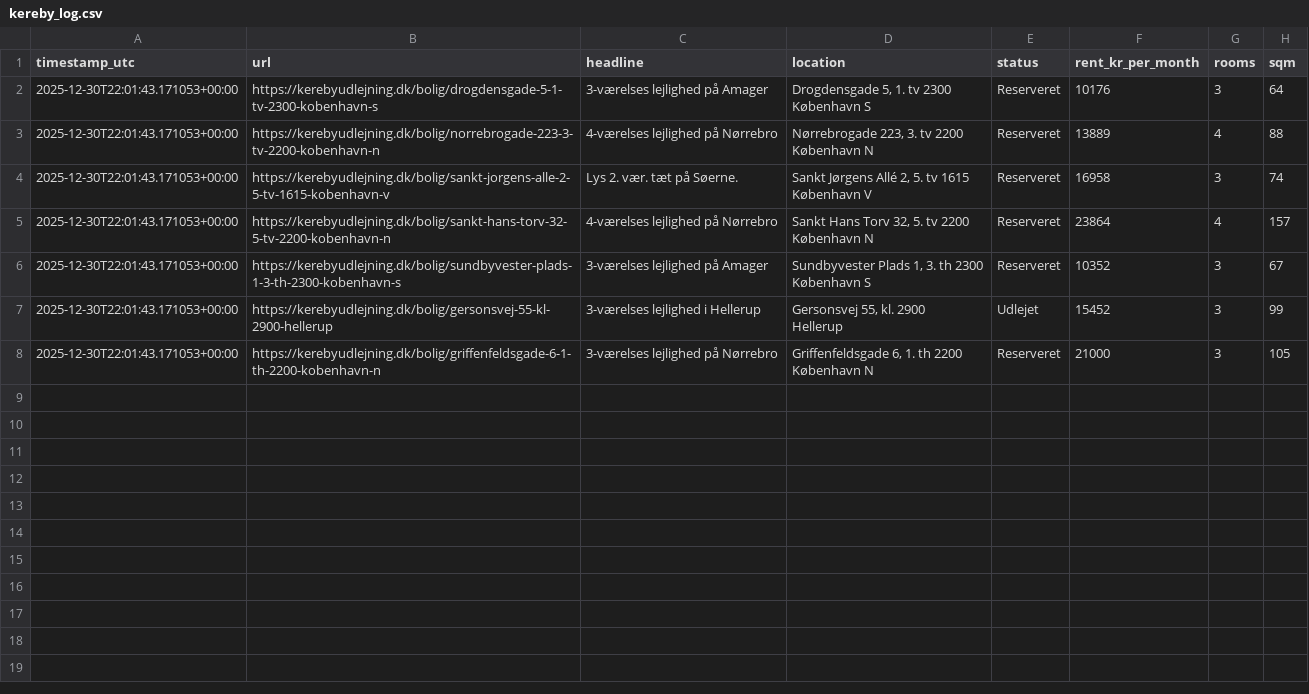
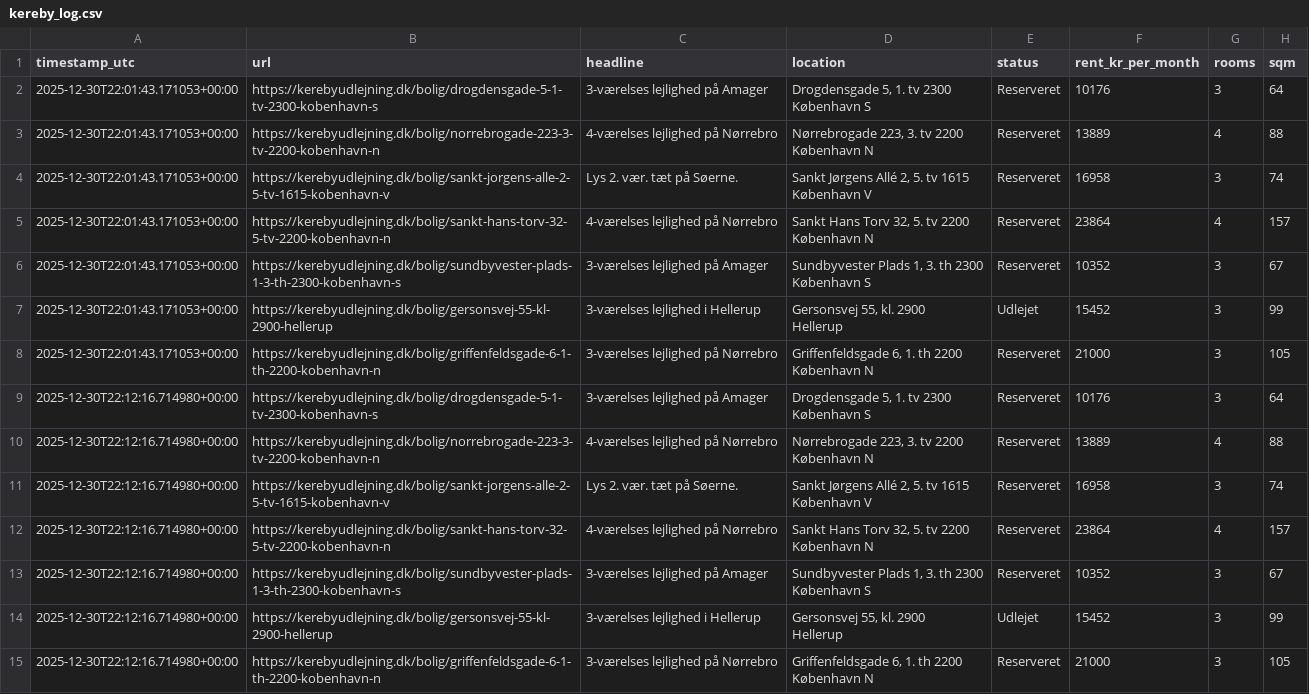
Before and after one commit to AndersNBE/kereby-scraper, a CSV file: kereby_log.csv, drawn as a sheet; ↵ is a line break in a cell; the diff names each change by its address in the sheet, - before the commit and + after, or states it on an @@ line.

```diff
--- a/kereby_log.csv
+++ b/kereby_log.csv
+row 9: 2025-12-30T22:12:16.714980+00:00 | https://kerebyudlejning.dk/bolig/drogdensgade-5-1-tv-2300-kobenhavn-s | 3-værelses lejlighed på Amager | Drogdensgade 5, 1. tv 2300 ↵ København S | Reserveret | 10176 | 3 | 64
+row 10: 2025-12-30T22:12:16.714980+00:00 | https://kerebyudlejning.dk/bolig/norrebrogade-223-3-tv-2200-kobenhavn-n | 4-værelses lejlighed på Nørrebro | Nørrebrogade 223, 3. tv 2200 ↵ København N | Reserveret | 13889 | 4 | 88
+row 11: 2025-12-30T22:12:16.714980+00:00 | https://kerebyudlejning.dk/bolig/sankt-jorgens-alle-2-5-tv-1615-kobenhavn-v | Lys 2. vær. tæt på Søerne. | Sankt Jørgens Allé 2, 5. tv 1615 ↵ København V | Reserveret | 16958 | 3 | 74
+row 12: 2025-12-30T22:12:16.714980+00:00 | https://kerebyudlejning.dk/bolig/sankt-hans-torv-32-5-tv-2200-kobenhavn-n | 4-værelses lejlighed på Nørrebro | Sankt Hans Torv 32, 5. tv 2200 ↵ København N | Reserveret | 23864 | 4 | 157
+row 13: 2025-12-30T22:12:16.714980+00:00 | https://kerebyudlejning.dk/bolig/sundbyvester-plads-1-3-th-2300-kobenhavn-s | 3-værelses lejlighed på Amager | Sundbyvester Plads 1, 3. th 2300 ↵ København S | Reserveret | 10352 | 3 | 67
+row 14: 2025-12-30T22:12:16.714980+00:00 | https://kerebyudlejning.dk/bolig/gersonsvej-55-kl-2900-hellerup | 3-værelses lejlighed i Hellerup | Gersonsvej 55, kl. 2900 ↵ Hellerup | Udlejet | 15452 | 3 | 99
+row 15: 2025-12-30T22:12:16.714980+00:00 | https://kerebyudlejning.dk/bolig/griffenfeldsgade-6-1-th-2200-kobenhavn-n | 3-værelses lejlighed på Nørrebro | Griffenfeldsgade 6, 1. th 2200 ↵ København N | Reserveret | 21000 | 3 | 105
```
